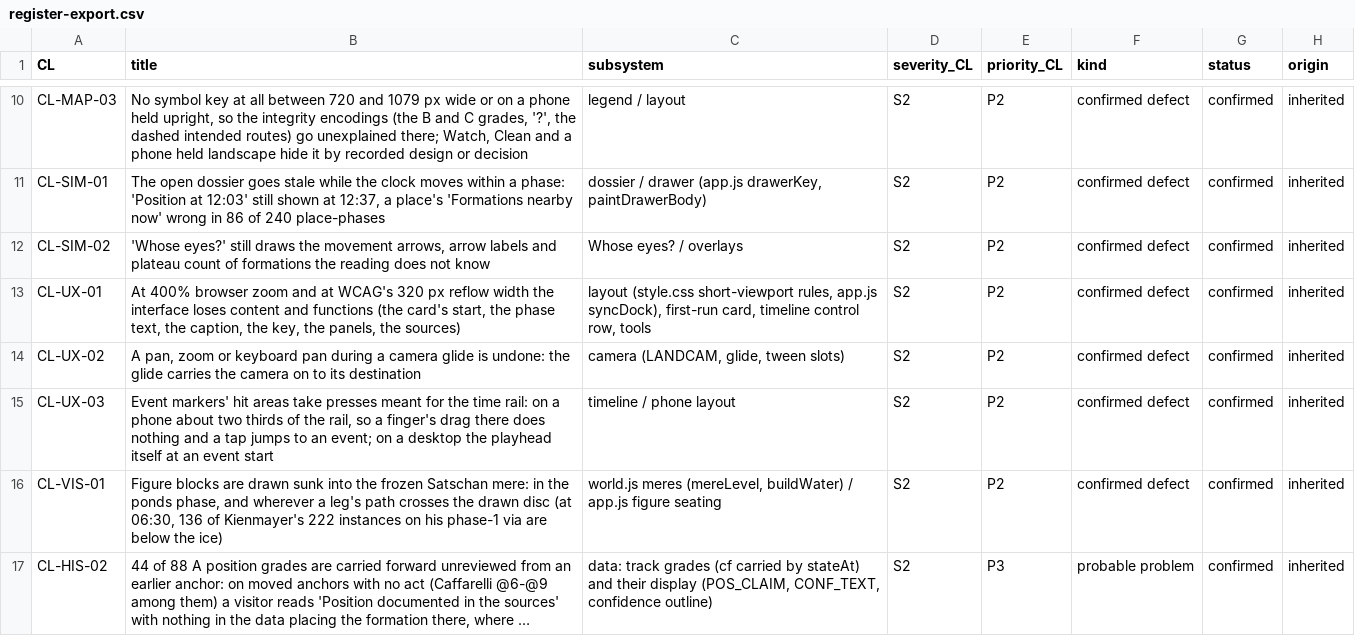
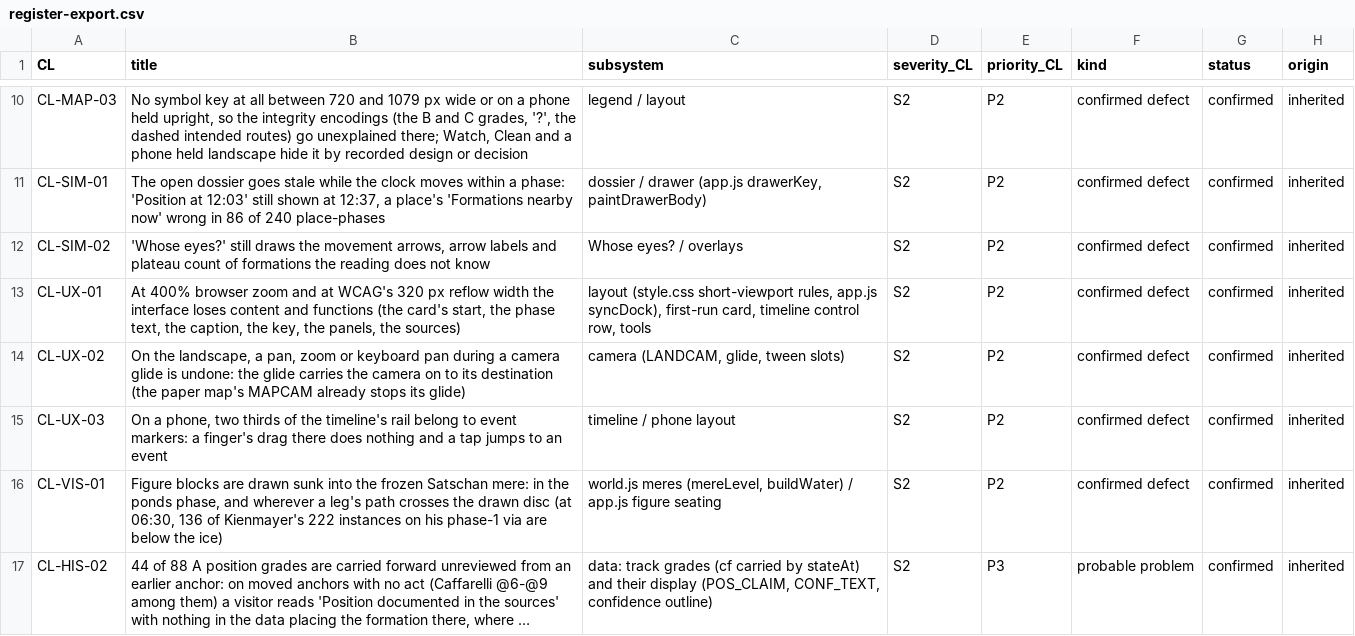
Before and after one commit to billybobbyboo/Austerlitz, a CSV file: docs/audit-post8-evidence/register-export.csv, drawn as a sheet; only a part is shown, gaps mark what is left out; long unchanged cells end in …; the diff names each change by its address in the sheet, - before the commit and + after, or states it on an @@ line.

```diff
--- a/docs/audit-post8-evidence/register-export.csv
+++ b/docs/audit-post8-evidence/register-export.csv
-B14 (title): A pan, zoom or keyboard pan during a camera glide is undone: the glide carries the camera on to its destination
+B14 (title): On the landscape, a pan, zoom or keyboard pan during a camera glide is undone: the glide carries the camera on to its destination (the paper map's MAPCAM already stops its glide)
-B15 (title): Event markers' hit areas take presses meant for the time rail: on a phone about two thirds of the rail, so a finger's drag there does nothing and a tap jumps to an event; on a desktop the playhead itself at an event start
+B15 (title): On a phone, two thirds of the timeline's rail belong to event markers: a finger's drag there does nothing and a tap jumps to an event
```
Also changed, not shown: 4 other files.
